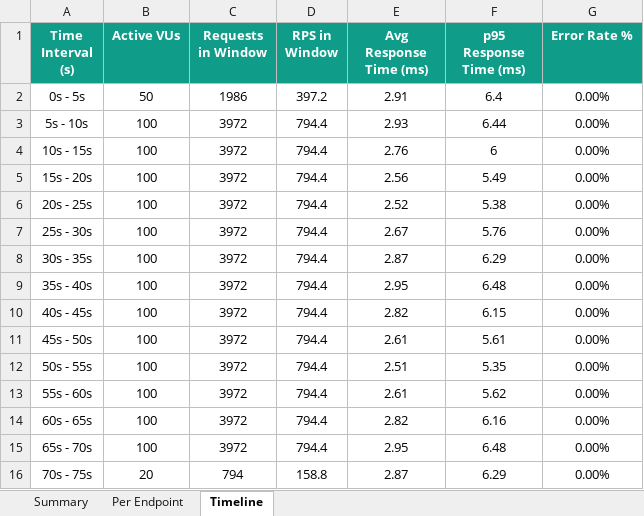
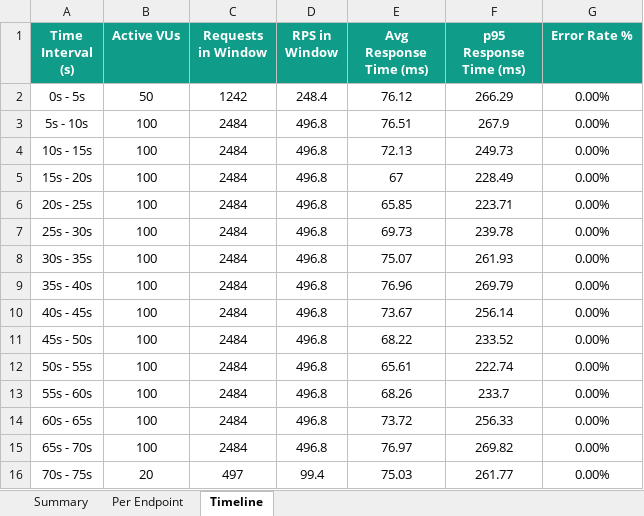
Before and after one commit to Aravindreddy-06/RentCart, an Excel workbook: load-tests/reports/load-test-report.xlsx, sheet Timeline, drawn as a sheet; values as stored, in another font and other column widths than the file's, no borders; the diff names each change by its address in the sheet, - before the commit and + after, or states it on an @@ line.

```diff
--- a/load-tests/reports/load-test-report.xlsx (sheet Timeline)
+++ b/load-tests/reports/load-test-report.xlsx (sheet Timeline)
-C2 (Requests in Window): 1986
+C2 (Requests in Window): 1242
-D2 (RPS in Window): 397.2
+D2 (RPS in Window): 248.4
-E2 (Avg Response Time (ms)): 2.91
+E2 (Avg Response Time (ms)): 76.12
-F2 (p95 Response Time (ms)): 6.4
+F2 (p95 Response Time (ms)): 266.29
-C3:C15 (Requests in Window): 3972
+C3:C15 (Requests in Window): 2484
-D3:D15 (RPS in Window): 794.4
+D3:D15 (RPS in Window): 496.8
-E3 (Avg Response Time (ms)): 2.93
+E3 (Avg Response Time (ms)): 76.51
-F3 (p95 Response Time (ms)): 6.44
+F3 (p95 Response Time (ms)): 267.9
-E4 (Avg Response Time (ms)): 2.76
+E4 (Avg Response Time (ms)): 72.13
-F4 (p95 Response Time (ms)): 6
+F4 (p95 Response Time (ms)): 249.73
-E5 (Avg Response Time (ms)): 2.56
+E5 (Avg Response Time (ms)): 67
-F5 (p95 Response Time (ms)): 5.49
+F5 (p95 Response Time (ms)): 228.49
-E6 (Avg Response Time (ms)): 2.52
+E6 (Avg Response Time (ms)): 65.85
-F6 (p95 Response Time (ms)): 5.38
+F6 (p95 Response Time (ms)): 223.71
-E7 (Avg Response Time (ms)): 2.67
+E7 (Avg Response Time (ms)): 69.73
-F7 (p95 Response Time (ms)): 5.76
+F7 (p95 Response Time (ms)): 239.78
-E8 (Avg Response Time (ms)): 2.87
+E8 (Avg Response Time (ms)): 75.07
-F8 (p95 Response Time (ms)): 6.29
+F8 (p95 Response Time (ms)): 261.93
-E9 (Avg Response Time (ms)): 2.95
+E9 (Avg Response Time (ms)): 76.96
-F9 (p95 Response Time (ms)): 6.48
+F9 (p95 Response Time (ms)): 269.79
-E10 (Avg Response Time (ms)): 2.82
+E10 (Avg Response Time (ms)): 73.67
-F10 (p95 Response Time (ms)): 6.15
+F10 (p95 Response Time (ms)): 256.14
-E11 (Avg Response Time (ms)): 2.61
+E11 (Avg Response Time (ms)): 68.22
-F11 (p95 Response Time (ms)): 5.61
+F11 (p95 Response Time (ms)): 233.52
-E12 (Avg Response Time (ms)): 2.51
+E12 (Avg Response Time (ms)): 65.61
-F12 (p95 Response Time (ms)): 5.35
+F12 (p95 Response Time (ms)): 222.74
-E13 (Avg Response Time (ms)): 2.61
+E13 (Avg Response Time (ms)): 68.26
-F13 (p95 Response Time (ms)): 5.62
+F13 (p95 Response Time (ms)): 233.7
-E14 (Avg Response Time (ms)): 2.82
+E14 (Avg Response Time (ms)): 73.72
-F14 (p95 Response Time (ms)): 6.16
+F14 (p95 Response Time (ms)): 256.33
-E15 (Avg Response Time (ms)): 2.95
+E15 (Avg Response Time (ms)): 76.97
-F15 (p95 Response Time (ms)): 6.48
+F15 (p95 Response Time (ms)): 269.82
-C16 (Requests in Window): 794
+C16 (Requests in Window): 497
-D16 (RPS in Window): 158.8
+D16 (RPS in Window): 99.4
-E16 (Avg Response Time (ms)): 2.87
+E16 (Avg Response Time (ms)): 75.03
-F16 (p95 Response Time (ms)): 6.29
+F16 (p95 Response Time (ms)): 261.77
```
Also changed, not shown: sheet Per Endpoint, sheet Summary, api-tests/reports/api-test-report.xlsx, appium-tests/reports/appium-test-report.xlsx, 30 other files.
